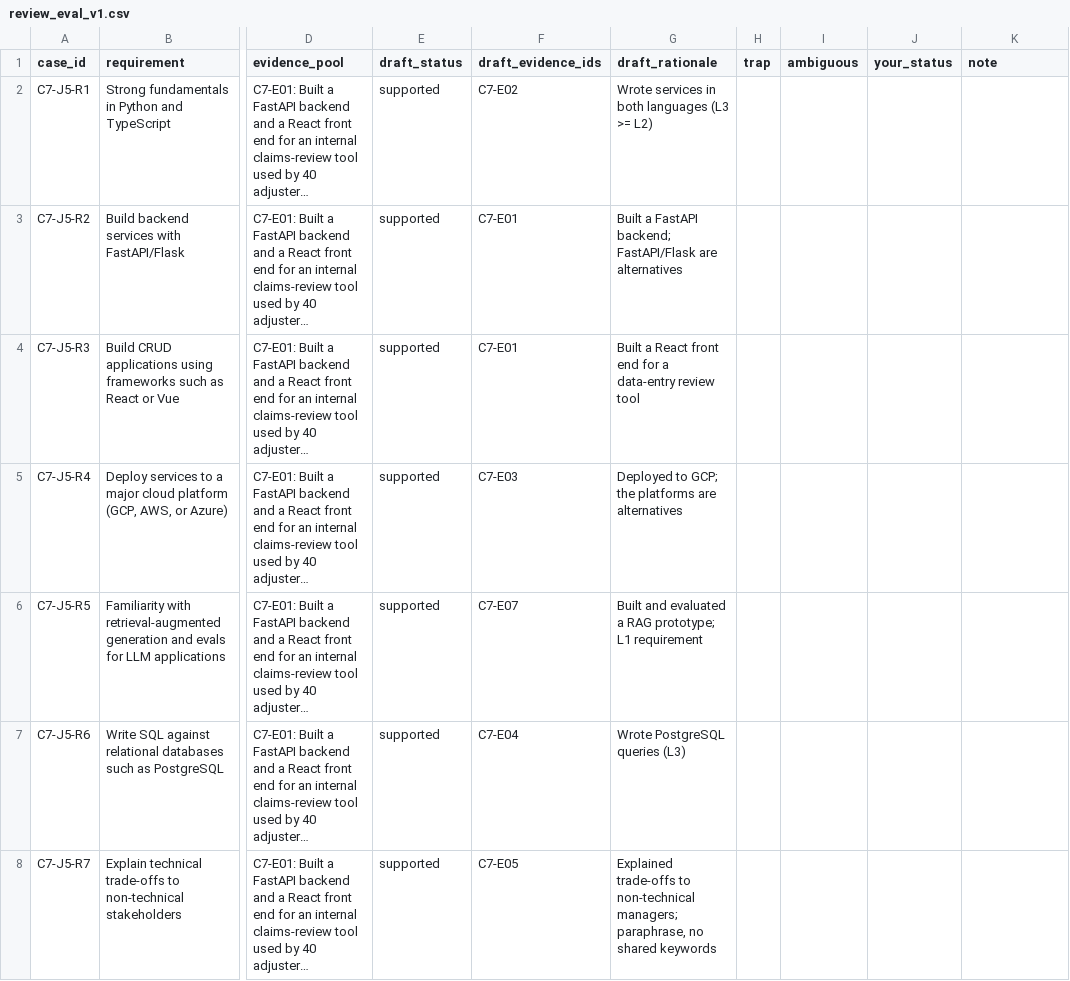
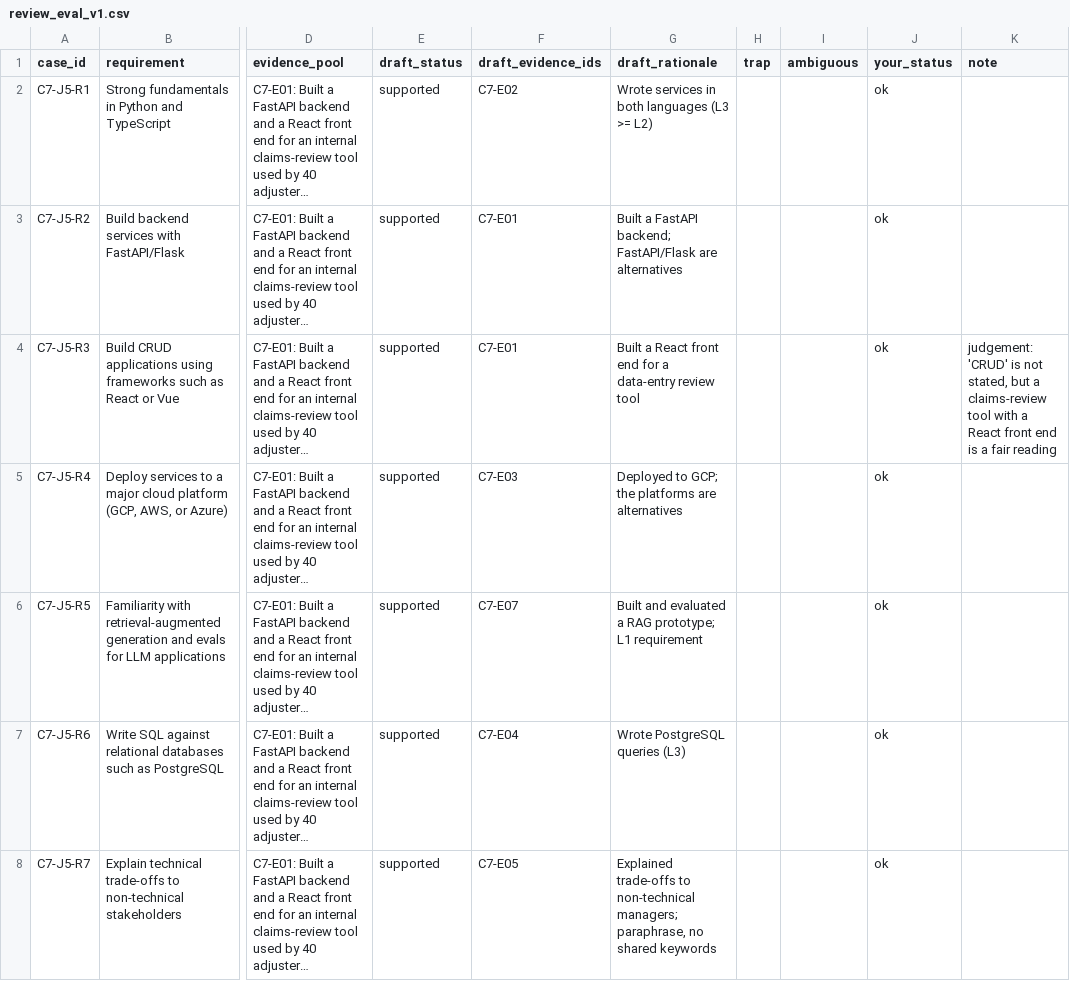
Before and after one commit to chintan-02/resumeiq, a CSV file: evals/review/review_eval_v1.csv, drawn as a sheet; only a part is shown, gaps mark what is left out; long unchanged cells end in …; the diff covers the shown part only; the diff names each change by its address in the sheet, - before the commit and + after, or states it on an @@ line.

```diff
--- a/evals/review/review_eval_v1.csv
+++ b/evals/review/review_eval_v1.csv
-J2:J8 (your_status): (empty)
+J2:J8 (your_status): ok
-K4 (note): (empty)
+K4 (note): judgement: 'CRUD' is not stated, but a claims-review tool with a React front end is a fair reading
```
Also changed, not shown: 35 edited cells elsewhere in this file, evals/review/review_claimcheck_v2.csv, evals/review/review_drafting_v0.csv, 36 other files.
